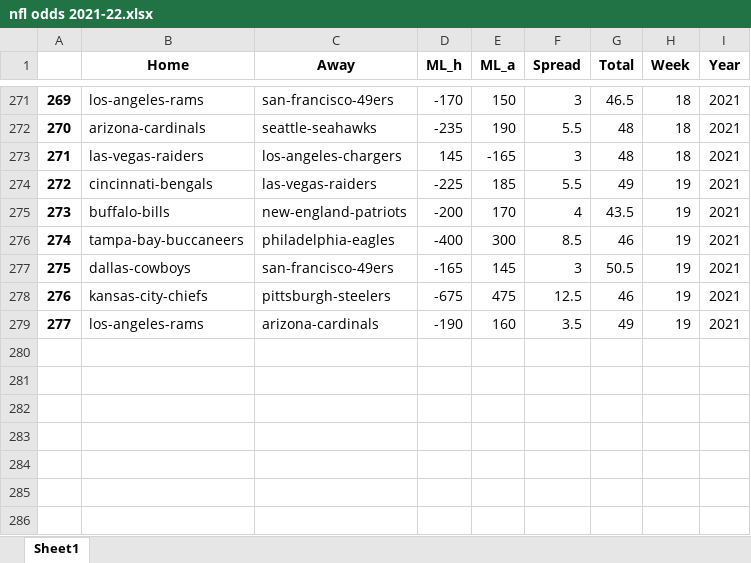
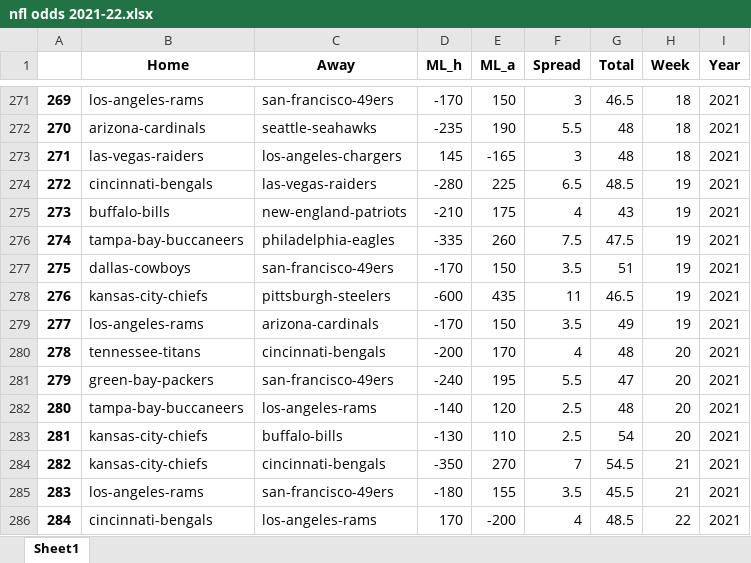
Before and after one commit to tylerengland25/NFL, an Excel workbook: backend/data/odds/nfl odds 2021-22.xlsx, sheet Sheet1, drawn as a sheet; only a part is shown, gaps mark what is left out; values as stored, in another font and other column widths than the file's, no borders; the diff names each change by its address in the sheet, - before the commit and + after, or states it on an @@ line.

```diff
--- a/backend/data/odds/nfl odds 2021-22.xlsx (sheet Sheet1)
+++ b/backend/data/odds/nfl odds 2021-22.xlsx (sheet Sheet1)
-D274 (ML_h): -225
+D274 (ML_h): -280
-E274 (ML_a): 185
+E274 (ML_a): 225
-F274 (Spread): 5.5
+F274 (Spread): 6.5
-G274 (Total): 49
+G274 (Total): 48.5
-D275 (ML_h): -200
+D275 (ML_h): -210
-E275 (ML_a): 170
+E275 (ML_a): 175
-G275 (Total): 43.5
+G275 (Total): 43
-D276 (ML_h): -400
+D276 (ML_h): -335
-E276 (ML_a): 300
+E276 (ML_a): 260
-F276 (Spread): 8.5
+F276 (Spread): 7.5
-G276 (Total): 46
+G276 (Total): 47.5
-D277 (ML_h): -165
+D277 (ML_h): -170
-E277 (ML_a): 145
+E277 (ML_a): 150
-F277 (Spread): 3
+F277 (Spread): 3.5
-G277 (Total): 50.5
+G277 (Total): 51
-D278 (ML_h): -675
+D278 (ML_h): -600
-E278 (ML_a): 475
+E278 (ML_a): 435
-F278 (Spread): 12.5
+F278 (Spread): 11
-G278 (Total): 46
+G278 (Total): 46.5
-D279 (ML_h): -190
+D279 (ML_h): -170
-E279 (ML_a): 160
+E279 (ML_a): 150
+row 280: 278 | tennessee-titans | cincinnati-bengals | -200 | 170 | 4 | 48 | 20 | 2021
+row 281: 279 | green-bay-packers | san-francisco-49ers | -240 | 195 | 5.5 | 47 | 20 | 2021
+row 282: 280 | tampa-bay-buccaneers | los-angeles-rams | -140 | 120 | 2.5 | 48 | 20 | 2021
+row 283: 281 | kansas-city-chiefs | buffalo-bills | -130 | 110 | 2.5 | 54 | 20 | 2021
+row 284: 282 | kansas-city-chiefs | cincinnati-bengals | -350 | 270 | 7 | 54.5 | 21 | 2021
+row 285: 283 | los-angeles-rams | san-francisco-49ers | -180 | 155 | 3.5 | 45.5 | 21 | 2021
+row 286: 284 | cincinnati-bengals | los-angeles-rams | 170 | -200 | 4 | 48.5 | 22 | 2021
```
Also changed, not shown: backend/data/analytics/3_consecutive_scores.xlsx, backend/data/rankings/defensive_ranks.xlsx, 15 other files.
